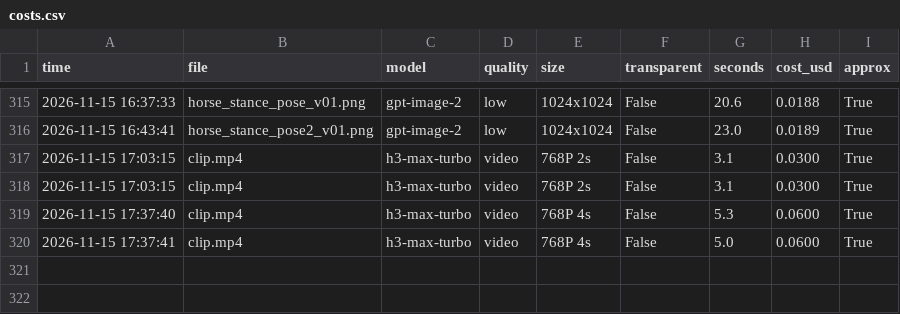
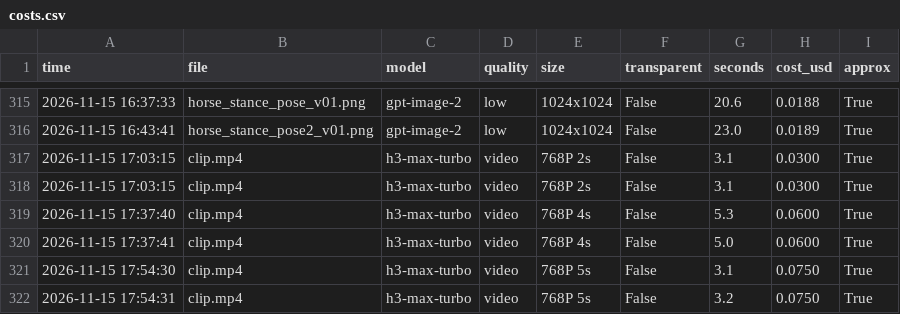
Before and after one commit to vinhtran6686/fal-lab, a CSV file: out/costs.csv, drawn as a sheet; only a part is shown, gaps mark what is left out; the diff names each change by its address in the sheet, - before the commit and + after, or states it on an @@ line.

```diff
--- a/out/costs.csv
+++ b/out/costs.csv
+row 321: 2026-11-15 17:54:30 | clip.mp4 | h3-max-turbo | video | 768P 5s | False | 3.1 | 0.0750 | True
+row 322: 2026-11-15 17:54:31 | clip.mp4 | h3-max-turbo | video | 768P 5s | False | 3.2 | 0.0750 | True
```
Also changed, not shown: 16 other files.
